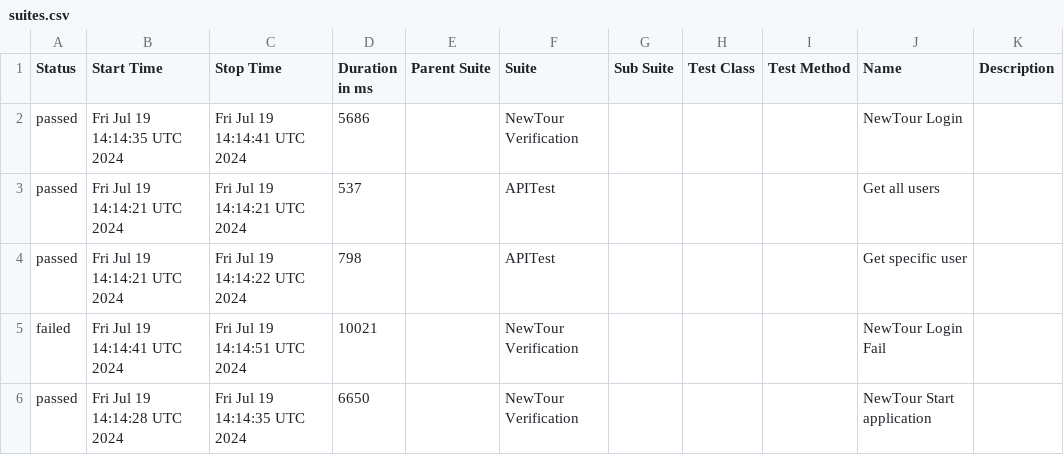
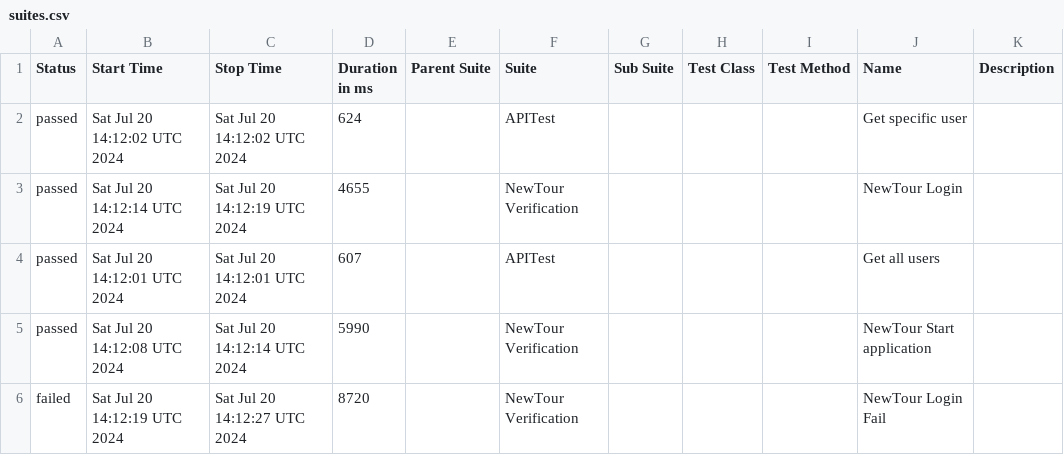
Before and after one commit to Pedrothh/automation-cypress-api-e2e-example, a CSV file: data/suites.csv, drawn as a sheet.

```diff
--- a/data/suites.csv
+++ b/data/suites.csv
@@ -1,6 +1,6 @@
 "Status","Start Time","Stop Time","Duration in ms","Parent Suite","Suite","Sub Suite","Test Class","Test Method","Name","Description"
-"passed","Fri Jul 19 14:14:35 UTC 2024","Fri Jul 19 14:14:41 UTC 2024","5686","","NewTour Verification","","","","NewTour Login",""
-"passed","Fri Jul 19 14:14:21 UTC 2024","Fri Jul 19 14:14:21 UTC 2024","537","","APITest","","","","Get all users",""
-"passed","Fri Jul 19 14:14:21 UTC 2024","Fri Jul 19 14:14:22 UTC 2024","798","","APITest","","","","Get specific user",""
-"failed","Fri Jul 19 14:14:41 UTC 2024","Fri Jul 19 14:14:51 UTC 2024","10021","","NewTour Verification","","","","NewTour Login Fail",""
-"passed","Fri Jul 19 14:14:28 UTC 2024","Fri Jul 19 14:14:35 UTC 2024","6650","","NewTour Verification","","","","NewTour Start application",""
+"passed","Sat Jul 20 14:12:02 UTC 2024","Sat Jul 20 14:12:02 UTC 2024","624","","APITest","","","","Get specific user",""
+"passed","Sat Jul 20 14:12:14 UTC 2024","Sat Jul 20 14:12:19 UTC 2024","4655","","NewTour Verification","","","","NewTour Login",""
+"passed","Sat Jul 20 14:12:01 UTC 2024","Sat Jul 20 14:12:01 UTC 2024","607","","APITest","","","","Get all users",""
+"passed","Sat Jul 20 14:12:08 UTC 2024","Sat Jul 20 14:12:14 UTC 2024","5990","","NewTour Verification","","","","NewTour Start application",""
+"failed","Sat Jul 20 14:12:19 UTC 2024","Sat Jul 20 14:12:27 UTC 2024","8720","","NewTour Verification","","","","NewTour Login Fail",""
```
Also changed, not shown: 29 other files.
